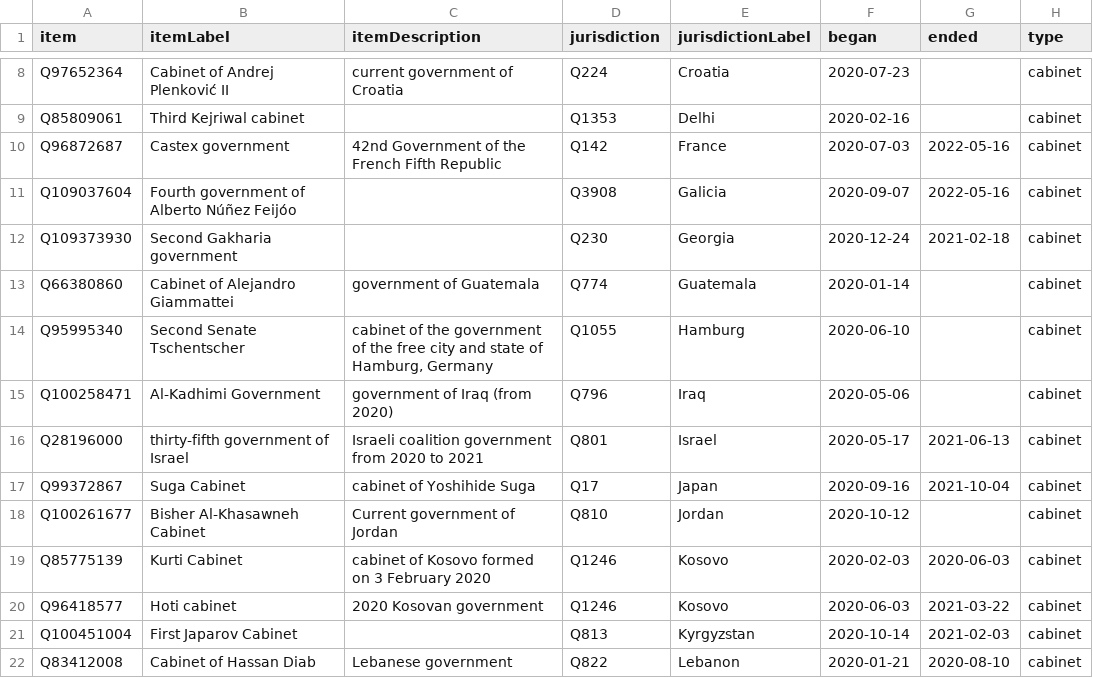
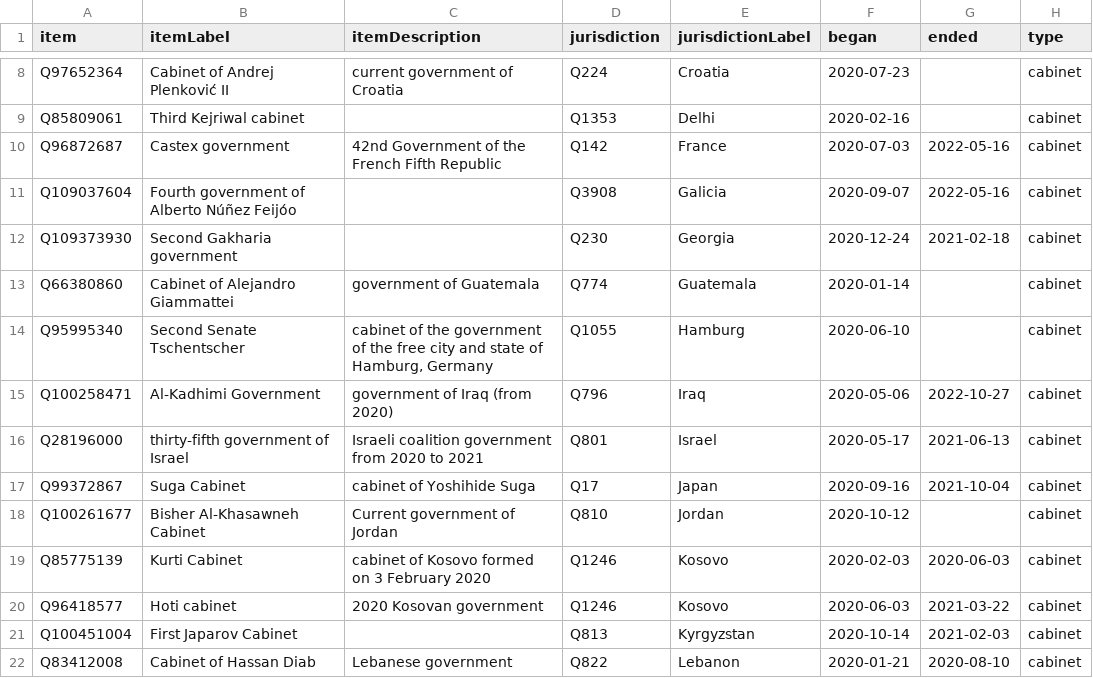
Before and after one commit to every-politician-scrapers/world, a CSV file: wikidata/results/2020-cabinets.csv, drawn as a sheet; only a part is shown, gaps mark what is left out.

Commit message:
Run SPARQL queries

```diff
--- a/wikidata/results/2020-cabinets.csv
+++ b/wikidata/results/2020-cabinets.csv
@@ -14,3 +14,3 @@ Q66380860,Cabinet of Alejandro Giammattei,government of Guatemala,Q774,Guatemala
 Q95995340,Second Senate Tschentscher,"cabinet of the government of the free city and state of Hamburg, Germany",Q1055,Hamburg,2020-06-10,,cabinet
-Q100258471,Al-Kadhimi Government,government of Iraq (from 2020),Q796,Iraq,2020-05-06,,cabinet
+Q100258471,Al-Kadhimi Government,government of Iraq (from 2020),Q796,Iraq,2020-05-06,2022-10-27,cabinet
 Q28196000,thirty-fifth government of Israel,Israeli coalition government from 2020 to 2021,Q801,Israel,2020-05-17,2021-06-13,cabinet
```
